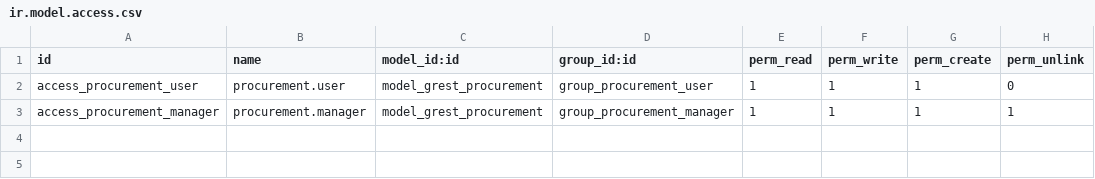
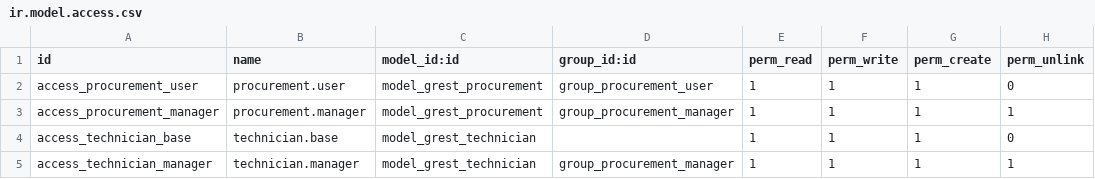
Before and after one commit to sam9s/grest-odoo-automation, a CSV file: custom_addons/grest_procurement/security/ir.model.access.csv, drawn as a sheet.

Commit message:
feat: add grest.technician model with 24 real technicians
- New model: grest.technician (name, active)
- technician_id now points to grest.technician (real names only)
- brand: standalone editable Char (removed related/readonly)
- ir.model.access.csv: base access rule for grest.technician
- 24 technicians pre-populated via MCP

```diff
--- a/custom_addons/grest_procurement/security/ir.model.access.csv
+++ b/custom_addons/grest_procurement/security/ir.model.access.csv
@@ -3 +3,3 @@ access_procurement_user,procurement.user,model_grest_procurement,group_procureme
 access_procurement_manager,procurement.manager,model_grest_procurement,group_procurement_manager,1,1,1,1
+access_technician_base,technician.base,model_grest_technician,,1,1,1,0
+access_technician_manager,technician.manager,model_grest_technician,group_procurement_manager,1,1,1,1
```
Also changed, not shown: 3 other files.
